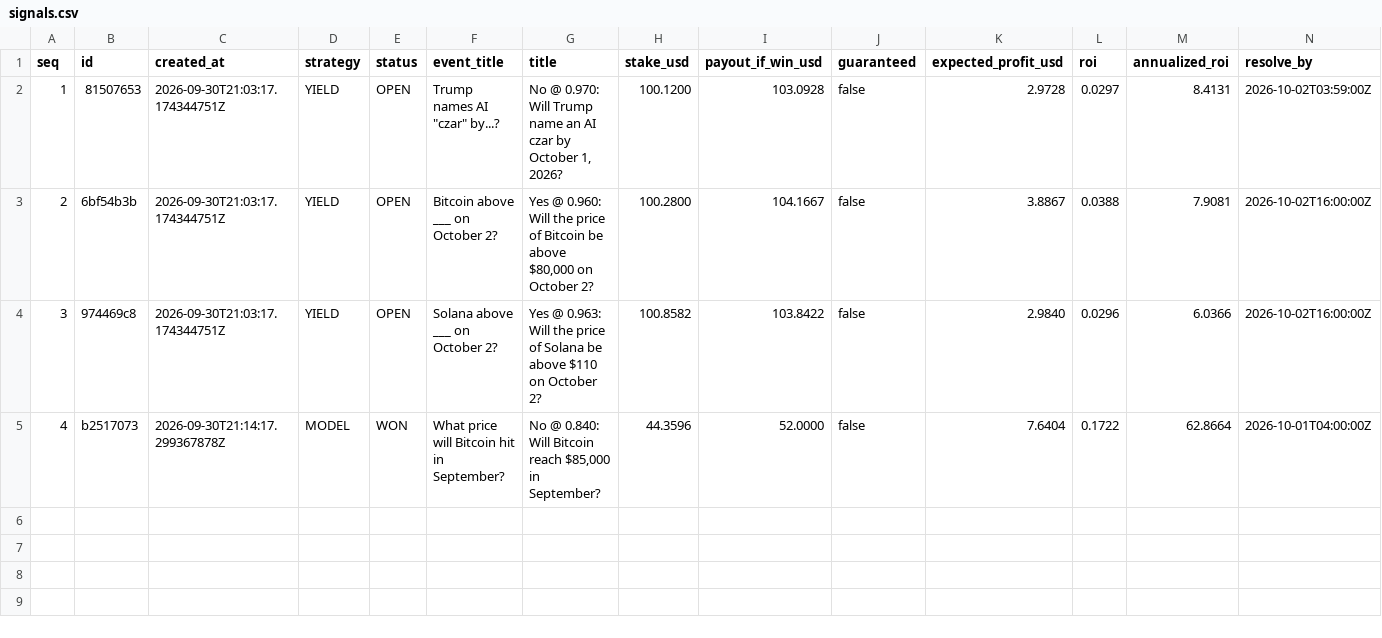
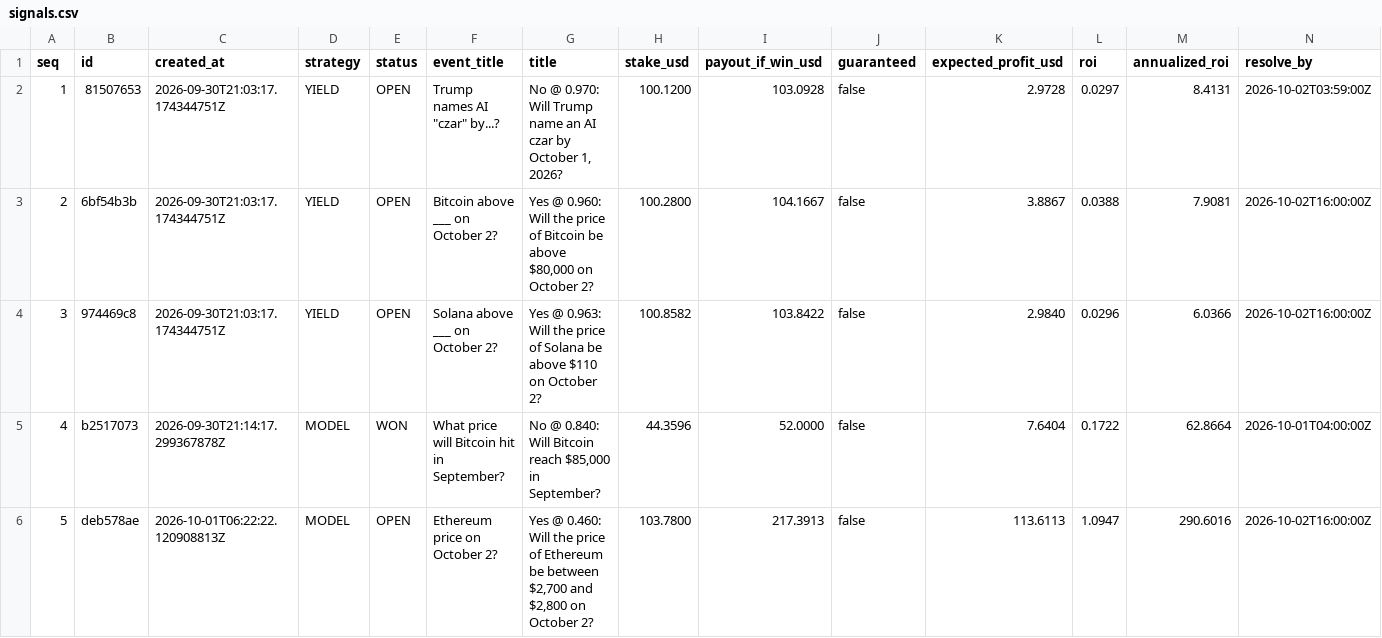
Before and after one commit to tswg/pmarkt, a CSV file: signals.csv, drawn as a sheet; only a part is shown; rows hold the shown columns only; the diff names each change by its address in the sheet, - before the commit and + after, or states it on an @@ line.

```diff
--- a/signals.csv
+++ b/signals.csv
+row 6: 5 | deb578ae | 2026-10-01T06:22:22.120908813Z | MODEL | OPEN | Ethereum price on October 2? | Yes @ 0.460: Will the price of Ethereum be between $2,700 and $2,800 on October 2? | 103.7800 | 217.3913 | false | 113.6113 | 1.0947 | 290.6016 | 2026-10-02T16:00:00Z
```
Also changed, not shown: 2 other files.
